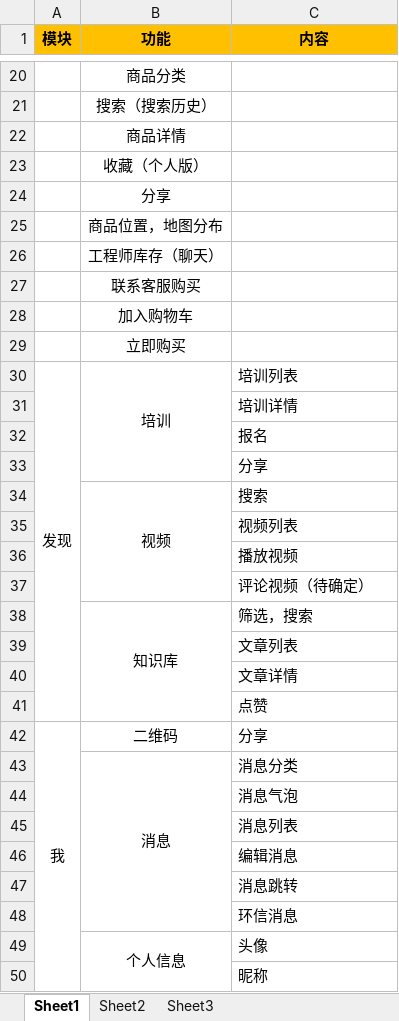
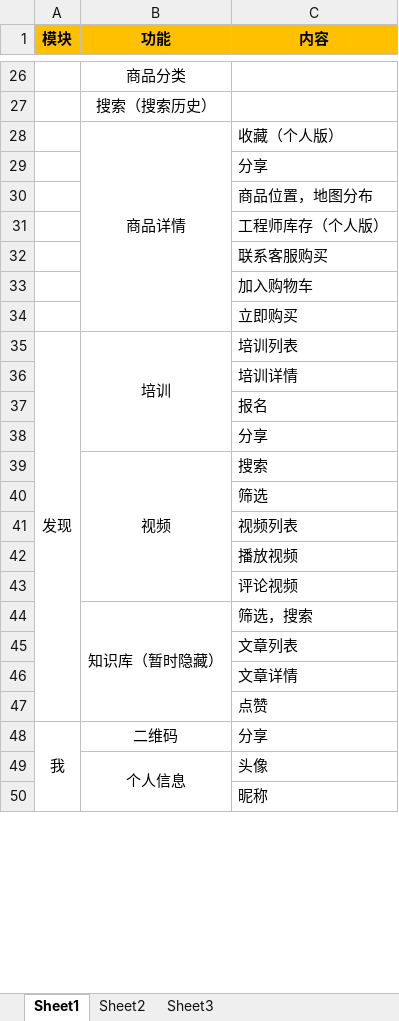
Before and after one commit to ly92/qxf, an Excel workbook: 七小服/七小服功能列表.xlsx, sheet Sheet1, drawn as a sheet; only a part is shown, gaps mark what is left out; values as stored, in another font and other column widths than the file's, no borders; removed rows and columns are numbered as before the commit, all else as after; the diff covers the shown part only; the diff names each change by its address in the sheet, - before the commit and + after, or states it on an @@ line.

```diff
--- a/七小服/七小服功能列表.xlsx (sheet Sheet1)
+++ b/七小服/七小服功能列表.xlsx (sheet Sheet1)
+B28:B34 merged
-C28 (内容): (empty)
+C28 (内容): 收藏（个人版）
-row 23:  | 收藏（个人版）
-row 24:  | 分享
-row 25:  | 商品位置，地图分布
-row 26:  | 工程师库存（聊天）
-row 27:  | 联系客服购买
-row 28:  | 加入购物车
-row 29:  | 立即购买
+row 29:  |  | 分享
+row 30:  |  | 商品位置，地图分布
+row 31:  |  | 工程师库存（个人版）
+row 32:  |  | 联系客服购买
+row 33:  |  | 加入购物车
+row 34:  |  | 立即购买
+row 40:  |  | 筛选
-C43 (内容): 评论视频（待确定）
+C43 (内容): 评论视频
-B44 (功能): 知识库
+B44 (功能): 知识库（暂时隐藏）
@@ row 43 moved to row 6: 消息 @@
@@ row 44 moved to row 7: 消息气泡 @@
@@ row 45 moved to row 8: 消息列表 @@
@@ row 46 moved to row 9: 编辑消息 @@
@@ row 47 moved to row 10: 消息跳转 @@
@@ row 48 moved to row 11: 环信消息 @@
```
Also changed, not shown: 56 added rows, 5 removed rows and 25 moved rows elsewhere in this sheet, 3 other files.
